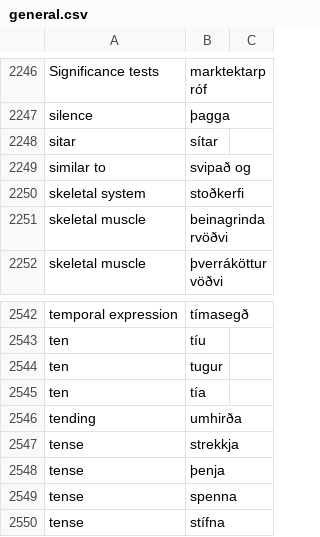
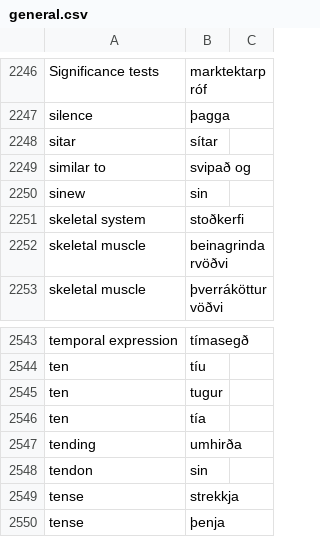
Before and after one commit to judyfong/dictionary, a CSV file: general.csv, drawn as a sheet; only a part is shown, gaps mark what is left out; the shorter side is filled out with more unchanged rows; the diff names each change by its address in the sheet, - before the commit and + after, or states it on an @@ line.

Commit message:
Update general.csv

```diff
--- a/general.csv
+++ b/general.csv
+row 2250: sinew | sin
+row 2548: tendon | sin
```
